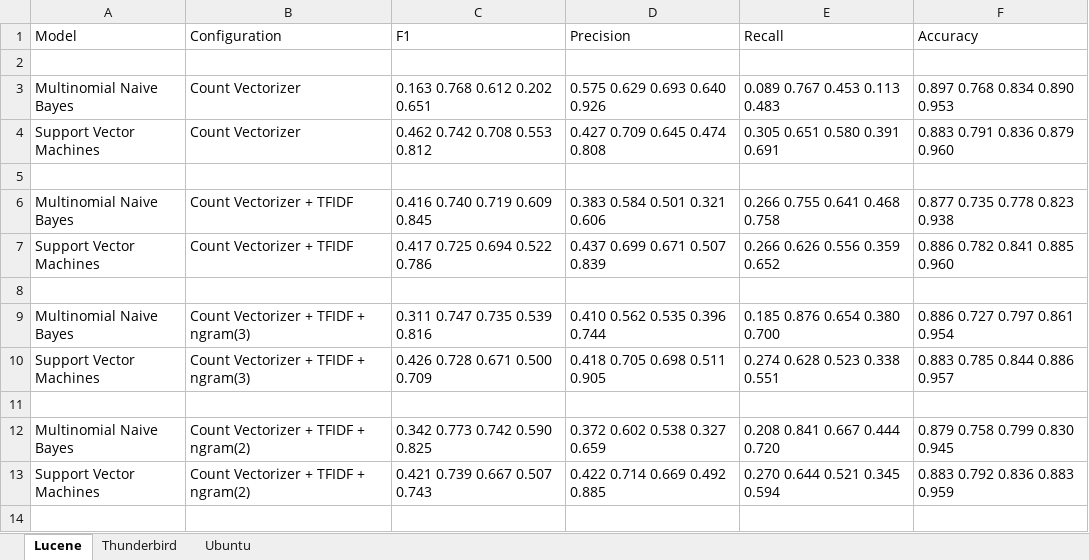
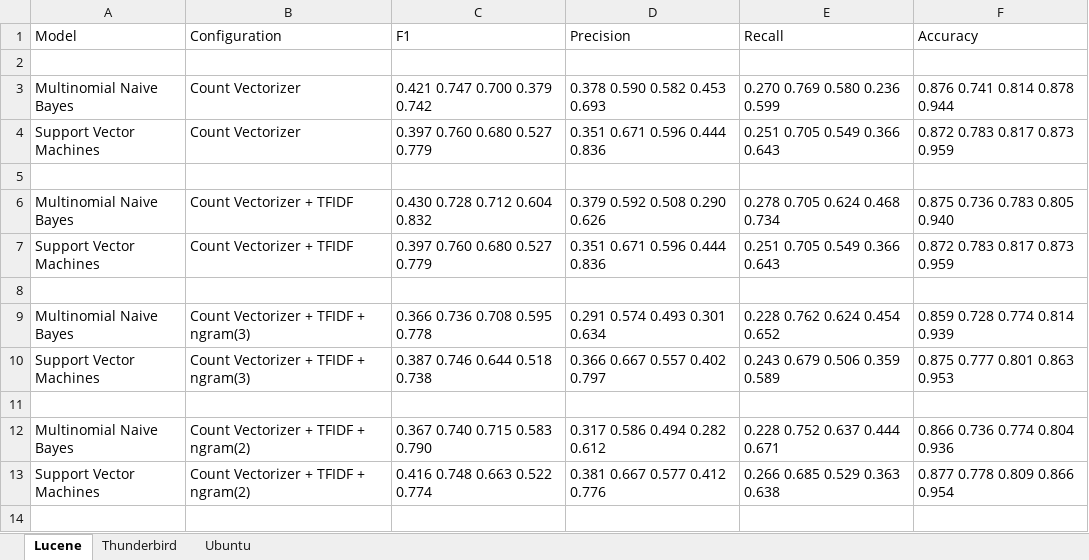
Before and after one commit to ansin218/master-thesis, an Excel workbook: thesis-fine-grained-classification/label-powerset/label-powerset-meka-results.xlsx, sheet Lucene, drawn as a sheet; only a part is shown; values as stored, in another font and other column widths than the file's, no borders; the diff covers the shown part only; the diff names each change by its address in the sheet, - before the commit and + after, or states it on an @@ line.

```diff
--- a/thesis-fine-grained-classification/label-powerset/label-powerset-meka-results.xlsx (sheet Lucene)
+++ b/thesis-fine-grained-classification/label-powerset/label-powerset-meka-results.xlsx (sheet Lucene)
-C3 (F1): 0.163 0.768 0.612 0.202 0.651
+C3 (F1): 0.421 0.747 0.700 0.379 0.742
-D3 (Precision): 0.575 0.629 0.693 0.640 0.926
+D3 (Precision): 0.378 0.590 0.582 0.453 0.693
-E3 (Recall): 0.089 0.767 0.453 0.113 0.483
+E3 (Recall): 0.270 0.769 0.580 0.236 0.599
-F3 (Accuracy): 0.897 0.768 0.834 0.890 0.953
+F3 (Accuracy): 0.876 0.741 0.814 0.878 0.944
-C4 (F1): 0.462 0.742 0.708 0.553 0.812
+C4 (F1): 0.397 0.760 0.680 0.527 0.779
-D4 (Precision): 0.427 0.709 0.645 0.474 0.808
+D4 (Precision): 0.351 0.671 0.596 0.444 0.836
-E4 (Recall): 0.305 0.651 0.580 0.391 0.691
+E4 (Recall): 0.251 0.705 0.549 0.366 0.643
-F4 (Accuracy): 0.883 0.791 0.836 0.879 0.960
+F4 (Accuracy): 0.872 0.783 0.817 0.873 0.959
-C6 (F1): 0.416 0.740 0.719 0.609 0.845
+C6 (F1): 0.430 0.728 0.712 0.604 0.832
-D6 (Precision): 0.383 0.584 0.501 0.321 0.606
+D6 (Precision): 0.379 0.592 0.508 0.290 0.626
-E6 (Recall): 0.266 0.755 0.641 0.468 0.758
+E6 (Recall): 0.278 0.705 0.624 0.468 0.734
-F6 (Accuracy): 0.877 0.735 0.778 0.823 0.938
+F6 (Accuracy): 0.875 0.736 0.783 0.805 0.940
-C7 (F1): 0.417 0.725 0.694 0.522 0.786
+C7 (F1): 0.397 0.760 0.680 0.527 0.779
-D7 (Precision): 0.437 0.699 0.671 0.507 0.839
+D7 (Precision): 0.351 0.671 0.596 0.444 0.836
-E7 (Recall): 0.266 0.626 0.556 0.359 0.652
+E7 (Recall): 0.251 0.705 0.549 0.366 0.643
-F7 (Accuracy): 0.886 0.782 0.841 0.885 0.960
+F7 (Accuracy): 0.872 0.783 0.817 0.873 0.959
-C9 (F1): 0.311 0.747 0.735 0.539 0.816
+C9 (F1): 0.366 0.736 0.708 0.595 0.778
-D9 (Precision): 0.410 0.562 0.535 0.396 0.744
+D9 (Precision): 0.291 0.574 0.493 0.301 0.634
-E9 (Recall): 0.185 0.876 0.654 0.380 0.700
+E9 (Recall): 0.228 0.762 0.624 0.454 0.652
-F9 (Accuracy): 0.886 0.727 0.797 0.861 0.954
+F9 (Accuracy): 0.859 0.728 0.774 0.814 0.939
-C10 (F1): 0.426 0.728 0.671 0.500 0.709
+C10 (F1): 0.387 0.746 0.644 0.518 0.738
-D10 (Precision): 0.418 0.705 0.698 0.511 0.905
+D10 (Precision): 0.366 0.667 0.557 0.402 0.797
-E10 (Recall): 0.274 0.628 0.523 0.338 0.551
+E10 (Recall): 0.243 0.679 0.506 0.359 0.589
-F10 (Accuracy): 0.883 0.785 0.844 0.886 0.957
+F10 (Accuracy): 0.875 0.777 0.801 0.863 0.953
-C12 (F1): 0.342 0.773 0.742 0.590 0.825
+C12 (F1): 0.367 0.740 0.715 0.583 0.790
-D12 (Precision): 0.372 0.602 0.538 0.327 0.659
+D12 (Precision): 0.317 0.586 0.494 0.282 0.612
-E12 (Recall): 0.208 0.841 0.667 0.444 0.720
+E12 (Recall): 0.228 0.752 0.637 0.444 0.671
-F12 (Accuracy): 0.879 0.758 0.799 0.830 0.945
+F12 (Accuracy): 0.866 0.736 0.774 0.804 0.936
-C13 (F1): 0.421 0.739 0.667 0.507 0.743
+C13 (F1): 0.416 0.748 0.663 0.522 0.774
-D13 (Precision): 0.422 0.714 0.669 0.492 0.885
+D13 (Precision): 0.381 0.667 0.577 0.412 0.776
-E13 (Recall): 0.270 0.644 0.521 0.345 0.594
+E13 (Recall): 0.266 0.685 0.529 0.363 0.638
-F13 (Accuracy): 0.883 0.792 0.836 0.883 0.959
+F13 (Accuracy): 0.877 0.778 0.809 0.866 0.954
```
Also changed, not shown: 28 edited cells elsewhere in this sheet, sheet Thunderbird, sheet Ubuntu.
